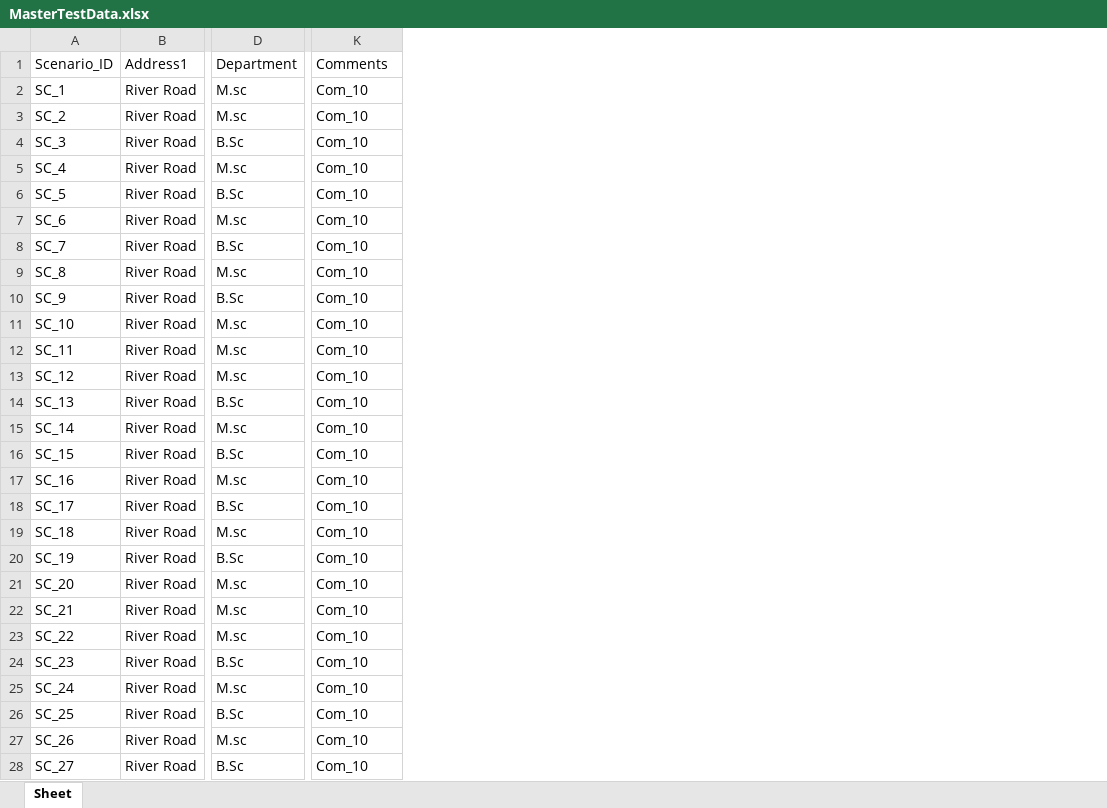
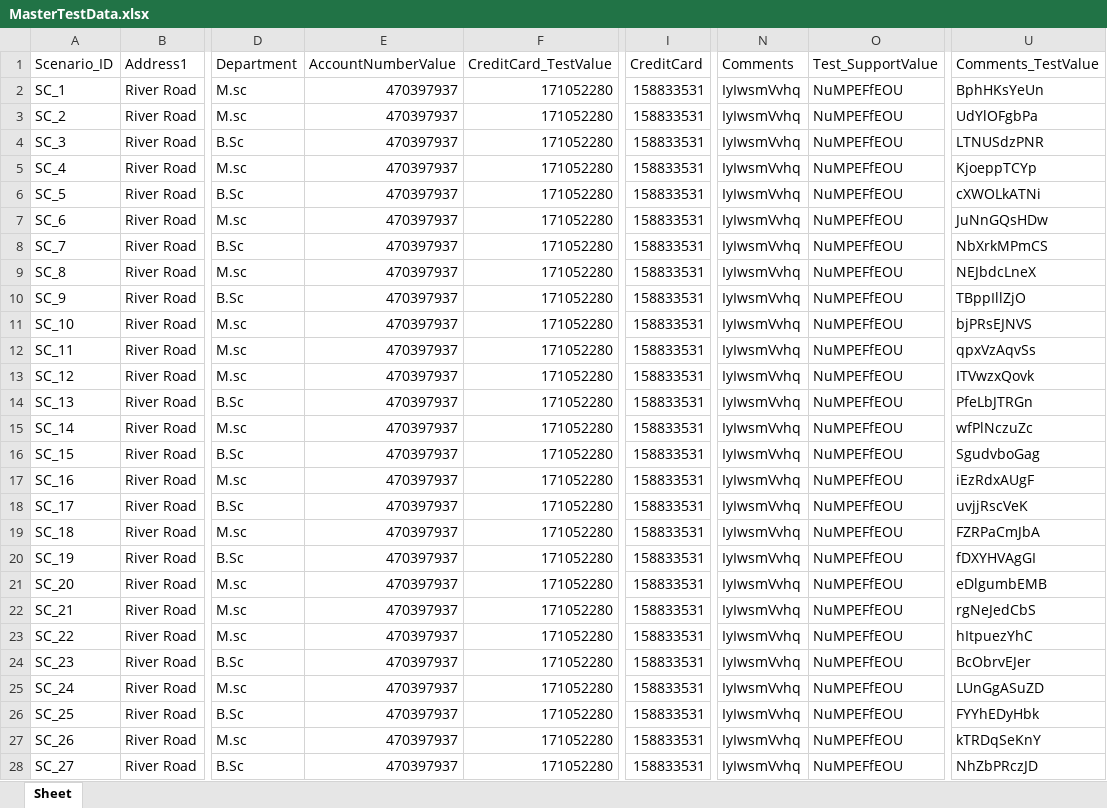
Before and after one commit to daisymanik/DataGenerator, an Excel workbook: DataSheets/MasterTestData.xlsx, sheet Sheet, drawn as a sheet; only a part is shown, gaps mark what is left out; values as stored, in another font and other column widths than the file's, no borders; addresses are those after the commit; the diff covers the shown part only; the diff names each change by its address in the sheet, - before the commit and + after, or states it on an @@ line.

Commit message:
first commit

```diff
--- a/DataSheets/MasterTestData.xlsx (sheet Sheet)
+++ b/DataSheets/MasterTestData.xlsx (sheet Sheet)
+column E (AccountNumberValue), rows 2-28: all 470397937
+column F (CreditCard_TestValue), rows 2-28: all 171052280
+column I (CreditCard), rows 2-28: all 158833531
+column O (Test_SupportValue), rows 2-28: all NuMPEFfEOU
+column U (Comments_TestValue), rows 2-28: BphHKsYeUn | UdYlOFgbPa | LTNUSdzPNR | KjoeppTCYp | cXWOLkATNi | JuNnGQsHDw | NbXrkMPmCS | NEJbdcLneX | TBppIllZjO | bjPRsEJNVS | qpxVzAqvSs | ITVwzxQovk | PfeLbJTRGn | wfPlNczuZc | SgudvboGag | iEzRdxAUgF | uvjjRscVeK | FZRPaCmJbA | fDXYHVAgGI | eDlgumbEMB | rgNeJedCbS | hItpuezYhC | BcObrvEJer | LUnGgASuZD | FYYhEDyHbk | kTRDqSeKnY | NhZbPRczJD
-N2:N28 (Comments): Com_10
+N2:N28 (Comments): IyIwsmVvhq
```
Also changed, not shown: 33 edited cells elsewhere in this sheet, DataSheets/DataSheet.xlsx, 16 other files.
